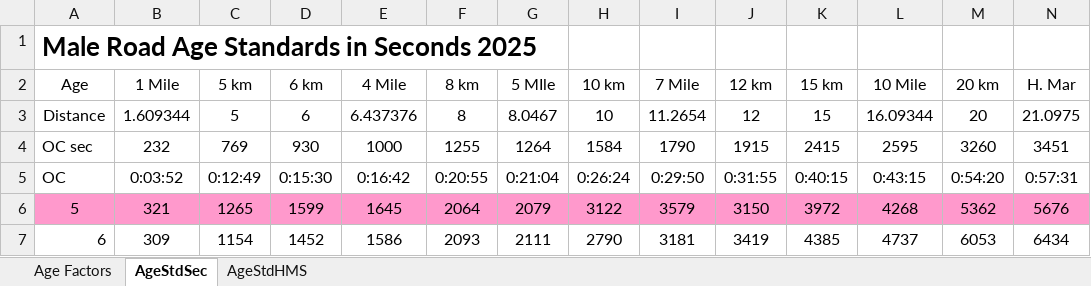
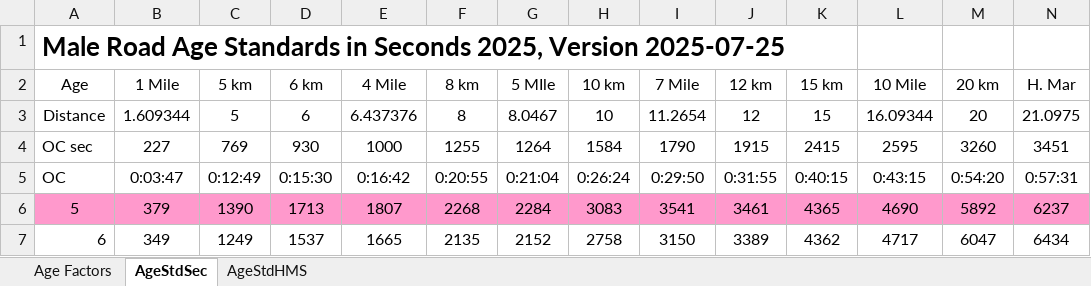
Before and after one commit to AlanLyttonJones/Age-Grade-Tables, an Excel workbook: 2025 Files/MaleRoadStd2025.xlsx, sheet AgeStdSec, drawn as a sheet; only a part is shown; values as stored, in another font and other column widths than the file's, no borders; the diff covers the shown part only; the diff names each change by its address in the sheet, - before the commit and + after, or states it on an @@ line.

Commit message:
Updated the male standards.
Update based on 2025 road mile performances that were grading over 100%.

```diff
--- a/2025 Files/MaleRoadStd2025.xlsx (sheet AgeStdSec)
+++ b/2025 Files/MaleRoadStd2025.xlsx (sheet AgeStdSec)
-A1 (Age): …in Seconds 2025
+A1 (Age): …in Seconds 2025, Version 2025-07-25
-B4 (1 Mile): 232
+B4 (1 Mile): 227
-B5 (1 Mile): 0:03:52
+B5 (1 Mile): 0:03:47
-B6 (1 Mile): 321
+B6 (1 Mile): 379
-C6 (5 km): 1265
+C6 (5 km): 1390
-D6 (6 km): 1599
+D6 (6 km): 1713
-E6 (4 Mile): 1645
+E6 (4 Mile): 1807
-F6 (8 km): 2064
+F6 (8 km): 2268
-G6 (5 MIle): 2079
+G6 (5 MIle): 2284
-H6 (10 km): 3122
+H6 (10 km): 3083
-I6 (7 Mile): 3579
+I6 (7 Mile): 3541
-J6 (12 km): 3150
+J6 (12 km): 3461
-K6 (15 km): 3972
+K6 (15 km): 4365
-L6 (10 Mile): 4268
+L6 (10 Mile): 4690
-M6 (20 km): 5362
+M6 (20 km): 5892
-N6 (H. Mar): 5676
+N6 (H. Mar): 6237
-B7 (1 Mile): 309
+B7 (1 Mile): 349
-C7 (5 km): 1154
+C7 (5 km): 1249
-D7 (6 km): 1452
+D7 (6 km): 1537
-E7 (4 Mile): 1586
+E7 (4 Mile): 1665
-F7 (8 km): 2093
+F7 (8 km): 2135
-G7 (5 MIle): 2111
+G7 (5 MIle): 2152
-H7 (10 km): 2790
+H7 (10 km): 2758
-I7 (7 Mile): 3181
+I7 (7 Mile): 3150
-J7 (12 km): 3419
+J7 (12 km): 3389
-K7 (15 km): 4385
+K7 (15 km): 4362
-L7 (10 Mile): 4737
+L7 (10 Mile): 4717
-M7 (20 km): 6053
+M7 (20 km): 6047
```
Also changed, not shown: 5 added rows, 5 removed rows and 870 edited cells elsewhere in this sheet, sheet Age Factors, sheet AgeStdHMS, charts or pictures, 2025 Files/maleRoad2025.xlsx.
